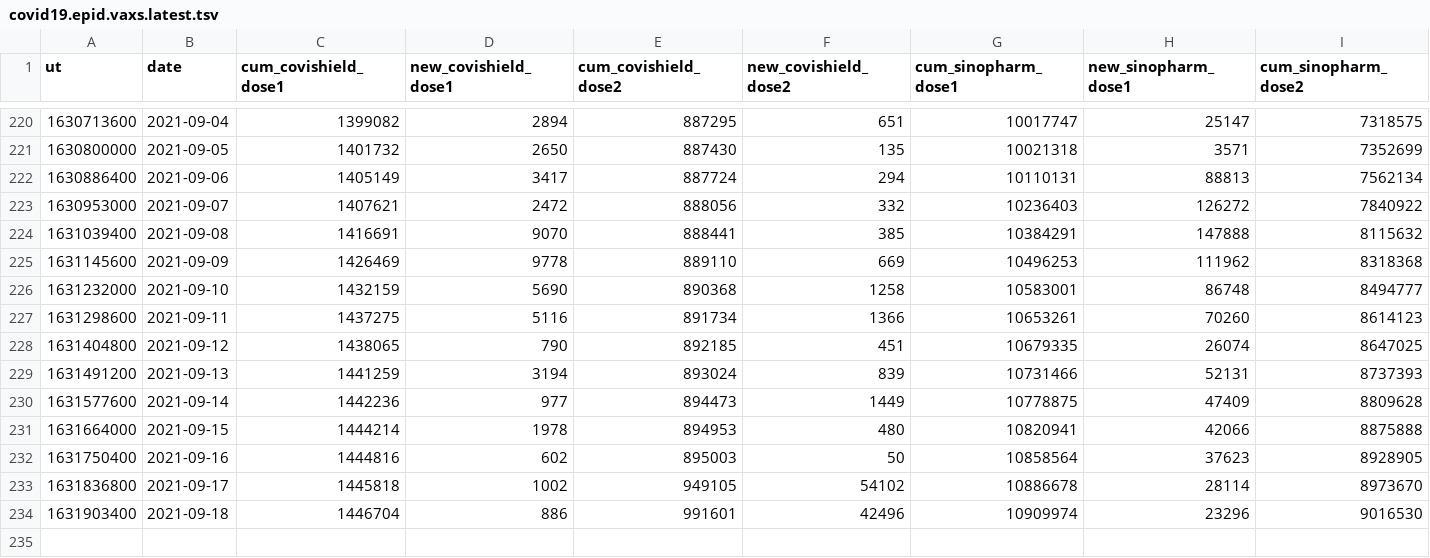
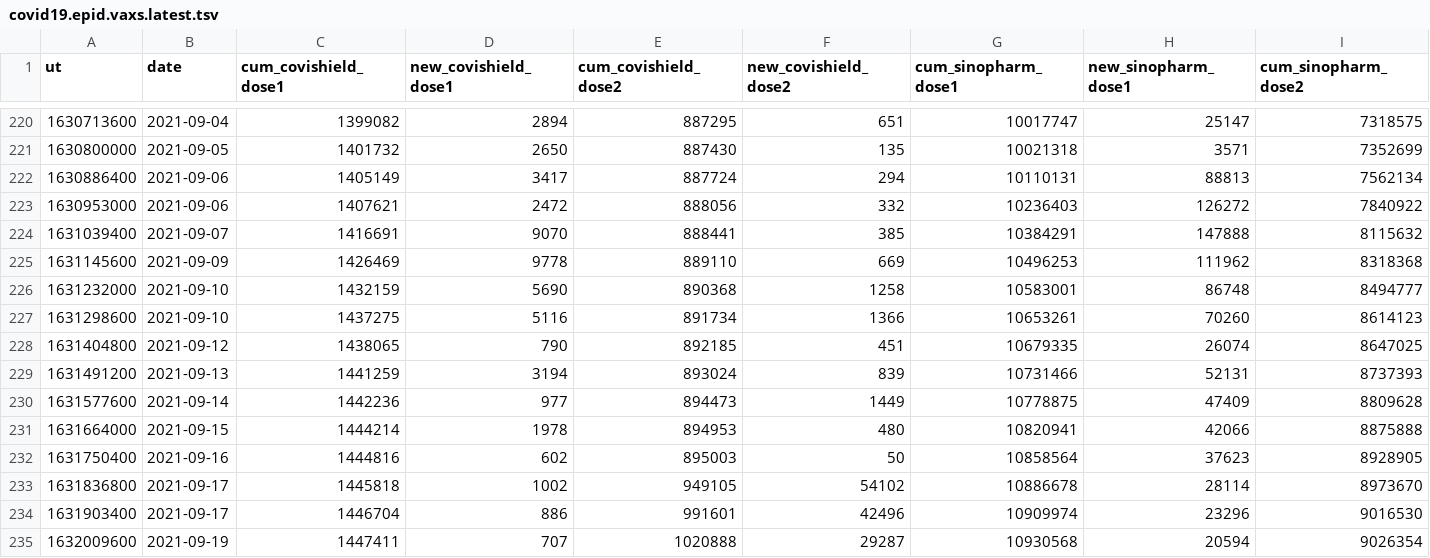
Before and after one commit to nuuuwan/covid19, a TSV file: covid19.epid.vaxs.latest.tsv, drawn as a sheet; only a part is shown, gaps mark what is left out; rows hold the shown columns only; the diff names each change by its address in the sheet, - before the commit and + after, or states it on an @@ line.

Commit message:
Updated data Mon Sep 20 05:33:20 UTC 2021

```diff
--- a/covid19.epid.vaxs.latest.tsv
+++ b/covid19.epid.vaxs.latest.tsv
-B223 (date): 2021-09-07
+B223 (date): 2021-09-06
-B224 (date): 2021-09-08
+B224 (date): 2021-09-07
-B227 (date): 2021-09-11
+B227 (date): 2021-09-10
-B234 (date): 2021-09-18
+B234 (date): 2021-09-17
+row 235: 1632009600 | 2021-09-19 | 1447411 | 707 | 1020888 | 29287 | 10930568 | 20594 | 9026354
```
Also changed, not shown: 4 other files.
